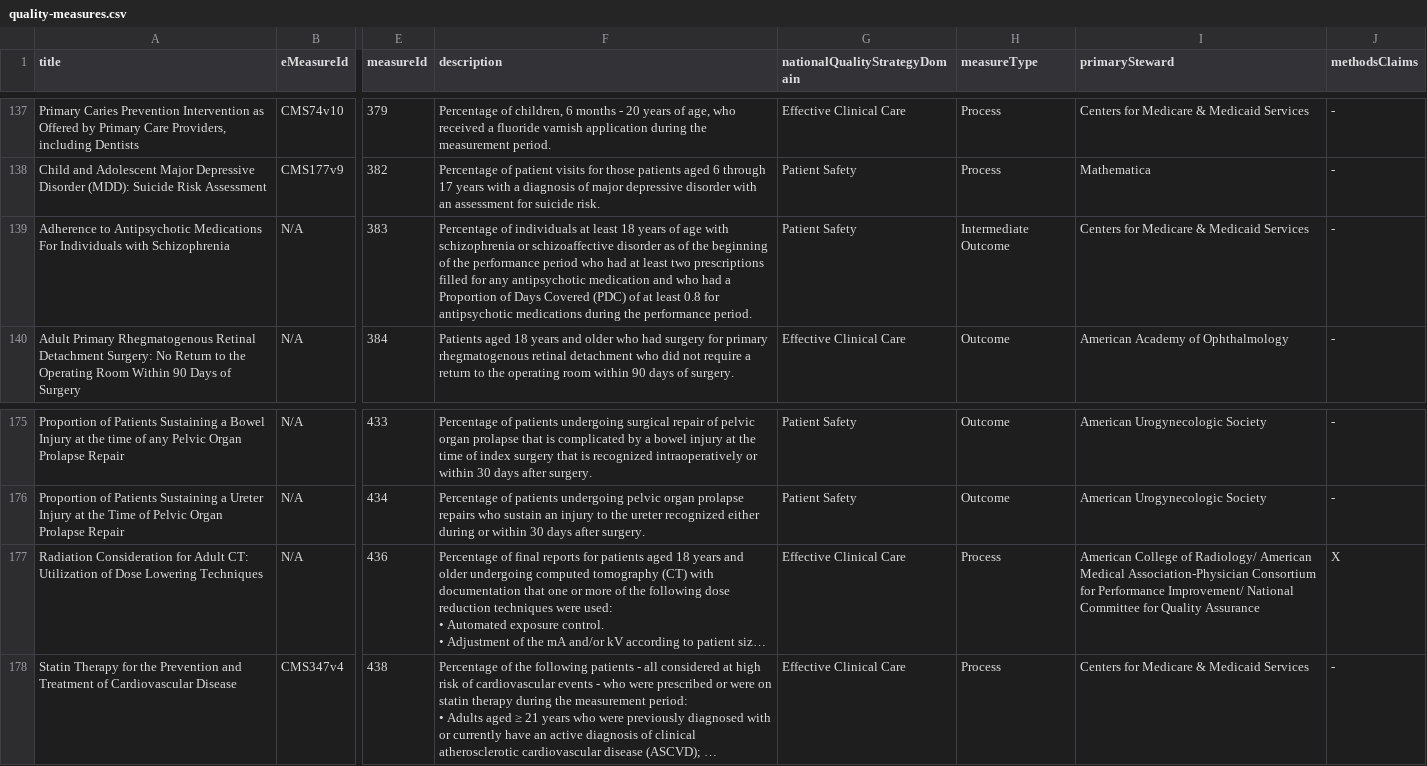
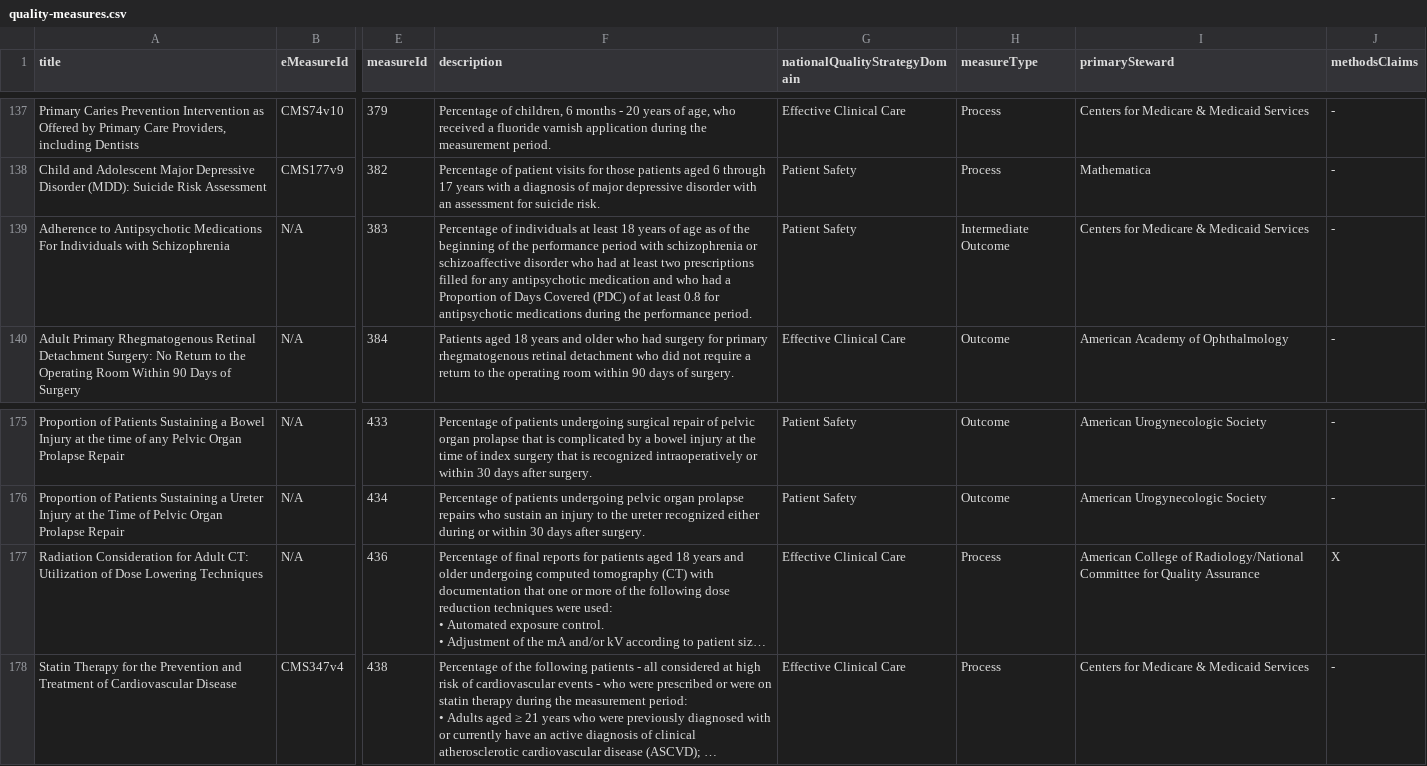
Before and after one commit to CMSgov/qpp-measures-data, a CSV file: util/measures/2021/quality-measures.csv, drawn as a sheet; only a part is shown, gaps mark what is left out; long unchanged cells end in …; the diff covers the shown part only; the diff names each change by its address in the sheet, - before the commit and + after, or states it on an @@ line.

```diff
--- a/util/measures/2021/quality-measures.csv
+++ b/util/measures/2021/quality-measures.csv
-F139 (description): …of age with schizophrenia or schizoaffective disorder as of the beginning of the performance period who had…
+F139 (description): …of age as of the beginning of the performance period with schizophrenia or schizoaffective disorder who had…
-I177 (primarySteward): …College of Radiology/ American Medical Association-Physician Consortium for Performance Improvement/ National Committee for…
+I177 (primarySteward): …College of Radiology/National Committee for…
```
Also changed, not shown: 9 edited cells elsewhere in this file, 3 other files.
